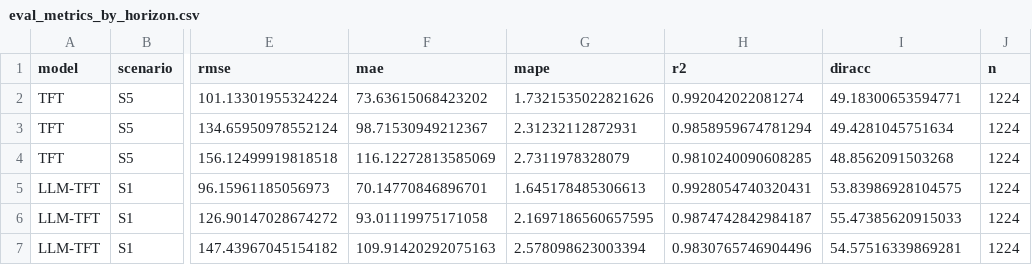
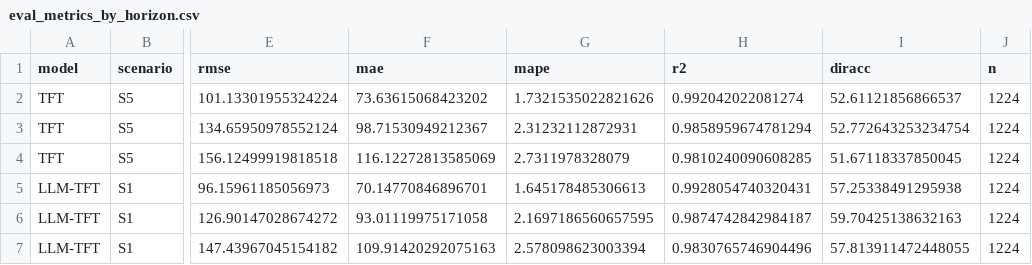
Before and after one commit to mgabrielnt/dkripsitft, a CSV file: reportss/eval_metrics_by_horizon.csv, drawn as a sheet; only a part is shown, gaps mark what is left out; the diff names each change by its address in the sheet, - before the commit and + after, or states it on an @@ line.

```diff
--- a/reportss/eval_metrics_by_horizon.csv
+++ b/reportss/eval_metrics_by_horizon.csv
-I2 (diracc): 49.18300653594771
+I2 (diracc): 52.61121856866537
-I3 (diracc): 49.4281045751634
+I3 (diracc): 52.772643253234754
-I4 (diracc): 48.8562091503268
+I4 (diracc): 51.67118337850045
-I5 (diracc): 53.83986928104575
+I5 (diracc): 57.25338491295938
-I6 (diracc): 55.47385620915033
+I6 (diracc): 59.70425138632163
-I7 (diracc): 54.57516339869281
+I7 (diracc): 57.813911472448055
```
Also changed, not shown: reportss/eval_metrics_by_ticker_global.csv, reportss/eval_metrics_by_ticker_horizon.csv, 14 other files.
